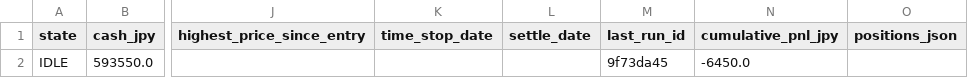
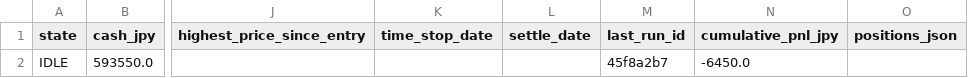
Before and after one commit to zamaxg5ktkyms9/S-Quant, a CSV file: backups/sheets/portfolio.csv, drawn as a sheet; only a part is shown, gaps mark what is left out; the diff names each change by its address in the sheet, - before the commit and + after, or states it on an @@ line.

```diff
--- a/backups/sheets/portfolio.csv
+++ b/backups/sheets/portfolio.csv
-M2 (last_run_id): 9f73da45
+M2 (last_run_id): 45f8a2b7
```
Also changed, not shown: backups/sheets/run_log.csv, 1 other file.
